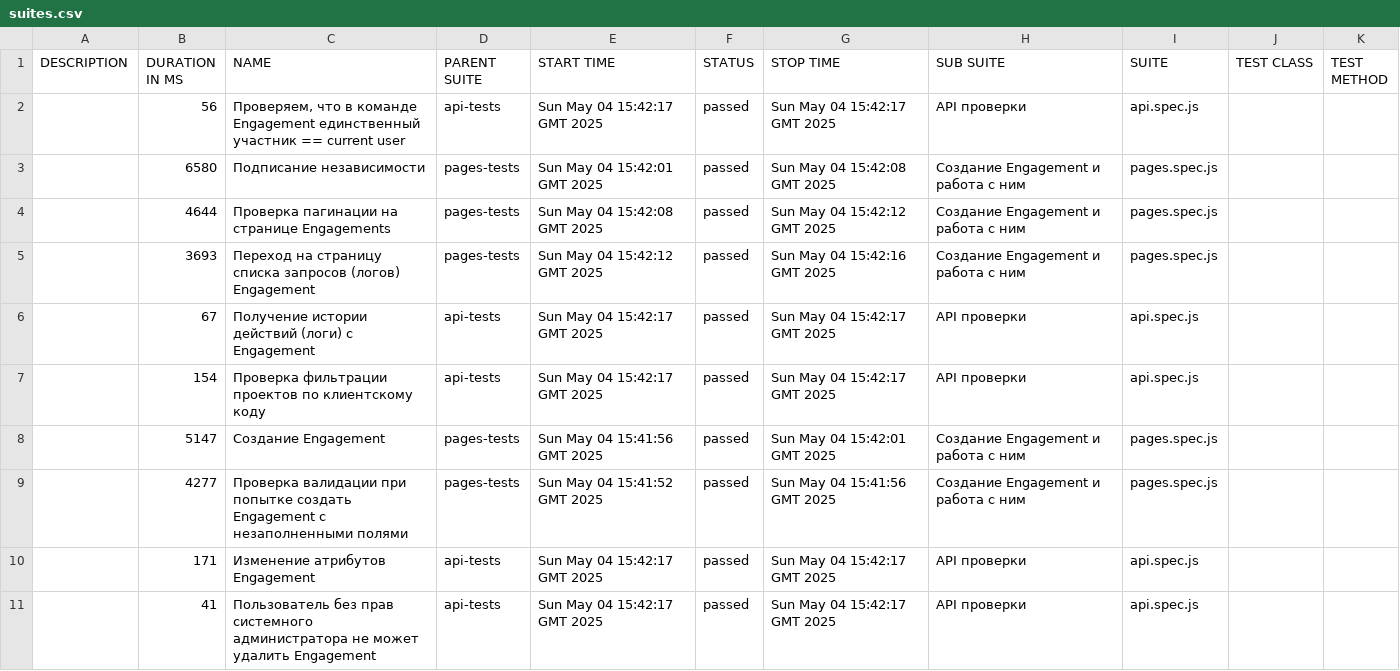
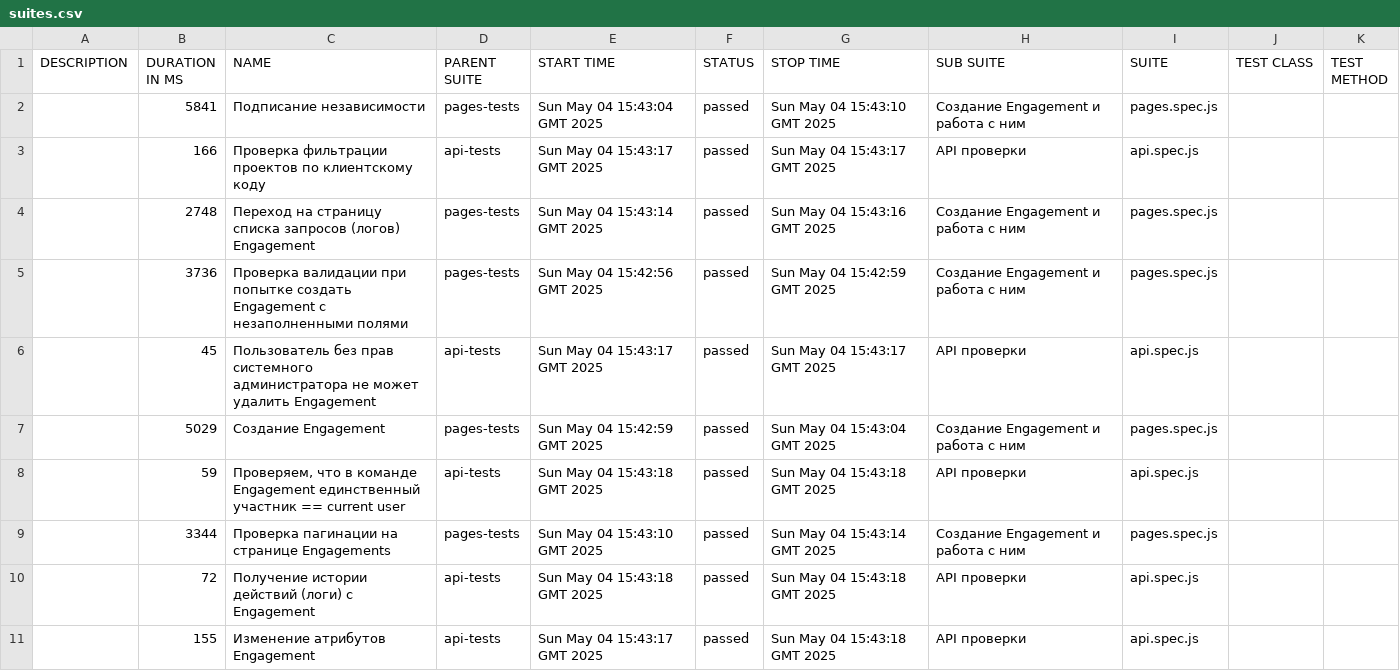
Before and after one commit to KseniyaRI/QA.GURU_diplom, a CSV file: data/suites.csv, drawn as a sheet.

```diff
--- a/data/suites.csv
+++ b/data/suites.csv
@@ -1,11 +1,11 @@
 "DESCRIPTION","DURATION IN MS","NAME","PARENT SUITE","START TIME","STATUS","STOP TIME","SUB SUITE","SUITE","TEST CLASS","TEST METHOD"
-"","56","Проверяем, что в команде Engagement единственный участник == current user","api-tests","Sun May 04 15:42:17 GMT 2025","passed","Sun May 04 15:42:17 GMT 2025","API проверки","api.spec.js","",""
-"","6580","Подписание независимости","pages-tests","Sun May 04 15:42:01 GMT 2025","passed","Sun May 04 15:42:08 GMT 2025","Создание Engagement и работа с ним","pages.spec.js","",""
-"","4644","Проверка пагинации на странице Engagements","pages-tests","Sun May 04 15:42:08 GMT 2025","passed","Sun May 04 15:42:12 GMT 2025","Создание Engagement и работа с ним","pages.spec.js","",""
-"","3693","Переход на страницу списка запросов (логов) Engagement","pages-tests","Sun May 04 15:42:12 GMT 2025","passed","Sun May 04 15:42:16 GMT 2025","Создание Engagement и работа с ним","pages.spec.js","",""
-"","67","Получение истории действий (логи) c Engagement","api-tests","Sun May 04 15:42:17 GMT 2025","passed","Sun May 04 15:42:17 GMT 2025","API проверки","api.spec.js","",""
-"","154","Проверка фильтрации проектов по клиентскому коду","api-tests","Sun May 04 15:42:17 GMT 2025","passed","Sun May 04 15:42:17 GMT 2025","API проверки","api.spec.js","",""
-"","5147","Создание Engagement","pages-tests","Sun May 04 15:41:56 GMT 2025","passed","Sun May 04 15:42:01 GMT 2025","Создание Engagement и работа с ним","pages.spec.js","",""
-"","4277","Проверка валидации при попытке создать Engagement с незаполненными полями","pages-tests","Sun May 04 15:41:52 GMT 2025","passed","Sun May 04 15:41:56 GMT 2025","Создание Engagement и работа с ним","pages.spec.js","",""
-"","171","Изменение атрибутов Engagement","api-tests","Sun May 04 15:42:17 GMT 2025","passed","Sun May 04 15:42:17 GMT 2025","API проверки","api.spec.js","",""
-"","41","Пользователь без прав системного администратора не может удалить Engagement","api-tests","Sun May 04 15:42:17 GMT 2025","passed","Sun May 04 15:42:17 GMT 2025","API проверки","api.spec.js","",""
+"","5841","Подписание независимости","pages-tests","Sun May 04 15:43:04 GMT 2025","passed","Sun May 04 15:43:10 GMT 2025","Создание Engagement и работа с ним","pages.spec.js","",""
+"","166","Проверка фильтрации проектов по клиентскому коду","api-tests","Sun May 04 15:43:17 GMT 2025","passed","Sun May 04 15:43:17 GMT 2025","API проверки","api.spec.js","",""
+"","2748","Переход на страницу списка запросов (логов) Engagement","pages-tests","Sun May 04 15:43:14 GMT 2025","passed","Sun May 04 15:43:16 GMT 2025","Создание Engagement и работа с ним","pages.spec.js","",""
+"","3736","Проверка валидации при попытке создать Engagement с незаполненными полями","pages-tests","Sun May 04 15:42:56 GMT 2025","passed","Sun May 04 15:42:59 GMT 2025","Создание Engagement и работа с ним","pages.spec.js","",""
+"","45","Пользователь без прав системного администратора не может удалить Engagement","api-tests","Sun May 04 15:43:17 GMT 2025","passed","Sun May 04 15:43:17 GMT 2025","API проверки","api.spec.js","",""
+"","5029","Создание Engagement","pages-tests","Sun May 04 15:42:59 GMT 2025","passed","Sun May 04 15:43:04 GMT 2025","Создание Engagement и работа с ним","pages.spec.js","",""
+"","59","Проверяем, что в команде Engagement единственный участник == current user","api-tests","Sun May 04 15:43:18 GMT 2025","passed","Sun May 04 15:43:18 GMT 2025","API проверки","api.spec.js","",""
+"","3344","Проверка пагинации на странице Engagements","pages-tests","Sun May 04 15:43:10 GMT 2025","passed","Sun May 04 15:43:14 GMT 2025","Создание Engagement и работа с ним","pages.spec.js","",""
+"","72","Получение истории действий (логи) c Engagement","api-tests","Sun May 04 15:43:18 GMT 2025","passed","Sun May 04 15:43:18 GMT 2025","API проверки","api.spec.js","",""
+"","155","Изменение атрибутов Engagement","api-tests","Sun May 04 15:43:17 GMT 2025","passed","Sun May 04 15:43:18 GMT 2025","API проверки","api.spec.js","",""
```
Also changed, not shown: 34 other files.
